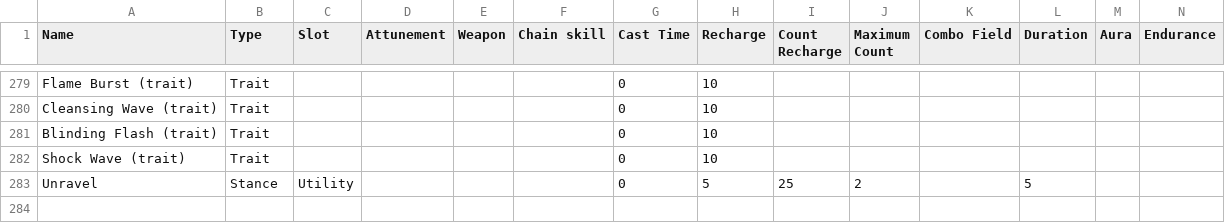
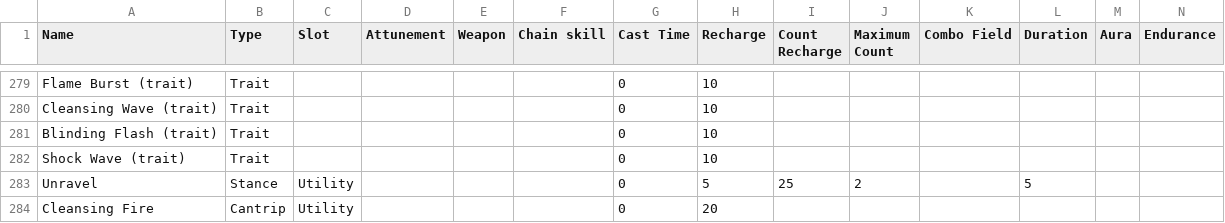
Before and after one commit to SnappyJoeGW2/Elementalist-Simulator, a CSV file: csv input/Tool_Elementalist - Skills_data.csv, drawn as a sheet; only a part is shown, gaps mark what is left out; the diff names each change by its address in the sheet, - before the commit and + after, or states it on an @@ line.

```diff
--- a/csv input/Tool_Elementalist - Skills_data.csv
+++ b/csv input/Tool_Elementalist - Skills_data.csv
+row 284: Cleansing Fire | Cantrip | Utility |  |  |  | 0 | 20
```
Also changed, not shown: csv input/Tool_Elementalist - Skill_hits_data.csv.
